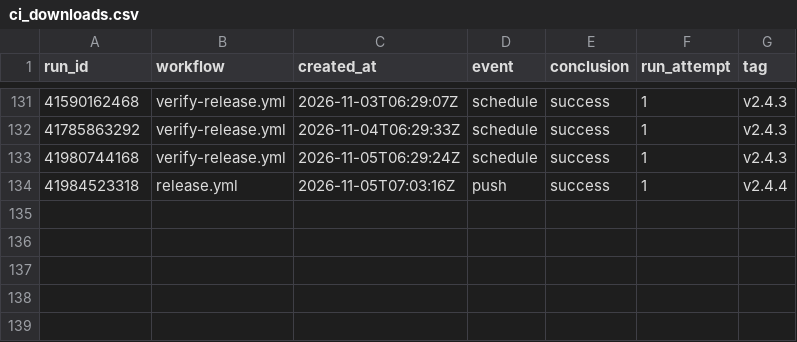
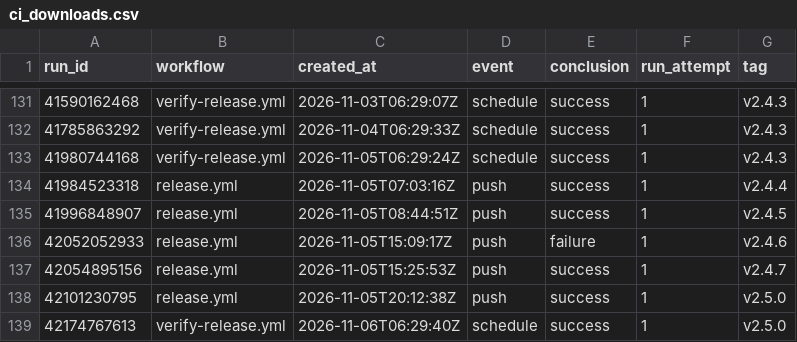
Before and after one commit to Zuehlke/labview-mcp, a CSV file: data/ci_downloads.csv, drawn as a sheet; only a part is shown, gaps mark what is left out.

```diff
--- a/data/ci_downloads.csv
+++ b/data/ci_downloads.csv
@@ -134 +134,6 @@ run_id,workflow,created_at,event,conclusion,run_attempt,tag
 41984523318,release.yml,2026-11-05T07:03:16Z,push,success,1,v2.4.4
+41996848907,release.yml,2026-11-05T08:44:51Z,push,success,1,v2.4.5
+42052052933,release.yml,2026-11-05T15:09:17Z,push,failure,1,v2.4.6
+42054895156,release.yml,2026-11-05T15:25:53Z,push,success,1,v2.4.7
+42101230795,release.yml,2026-11-05T20:12:38Z,push,success,1,v2.5.0
+42174767613,verify-release.yml,2026-11-06T06:29:40Z,schedule,success,1,v2.5.0
```
Also changed, not shown: data/traffic.csv, 1 other file.
